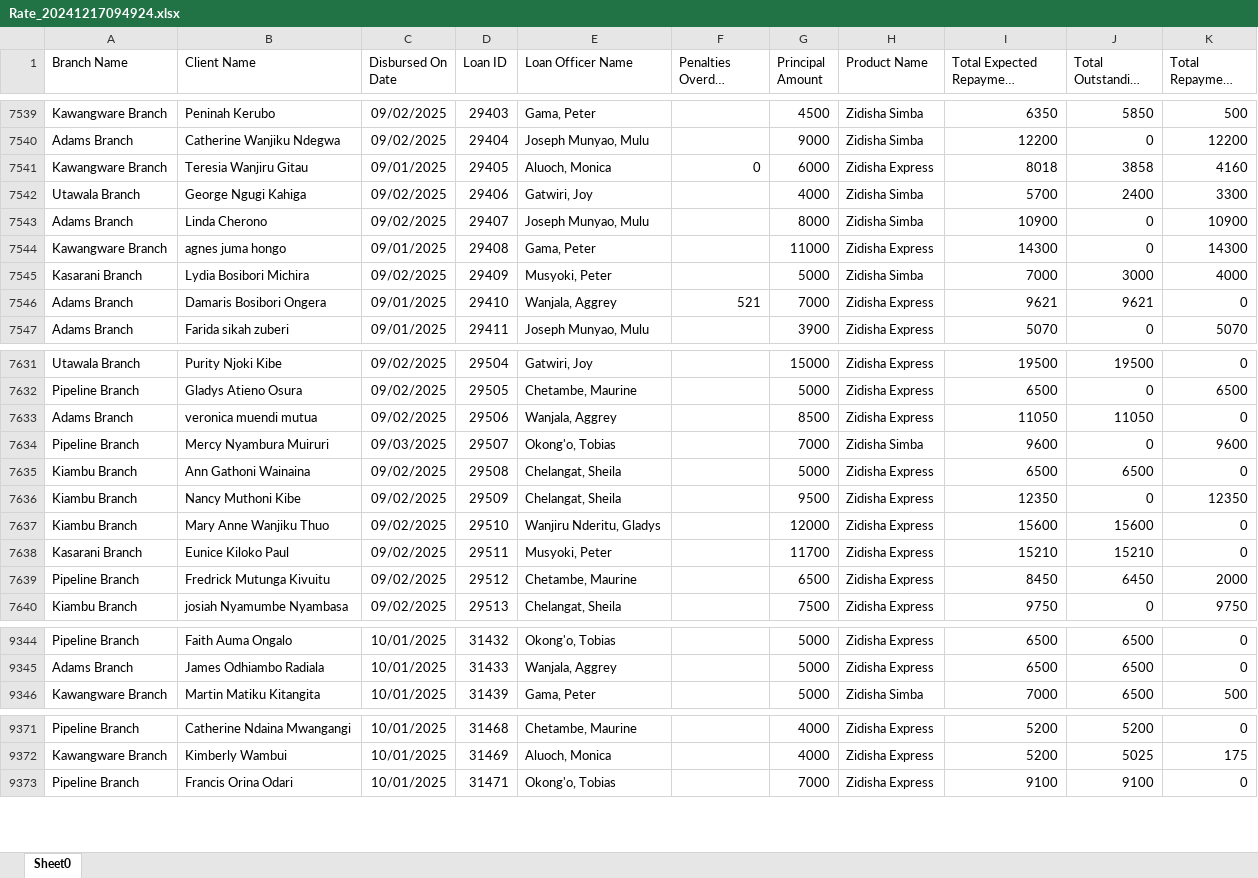
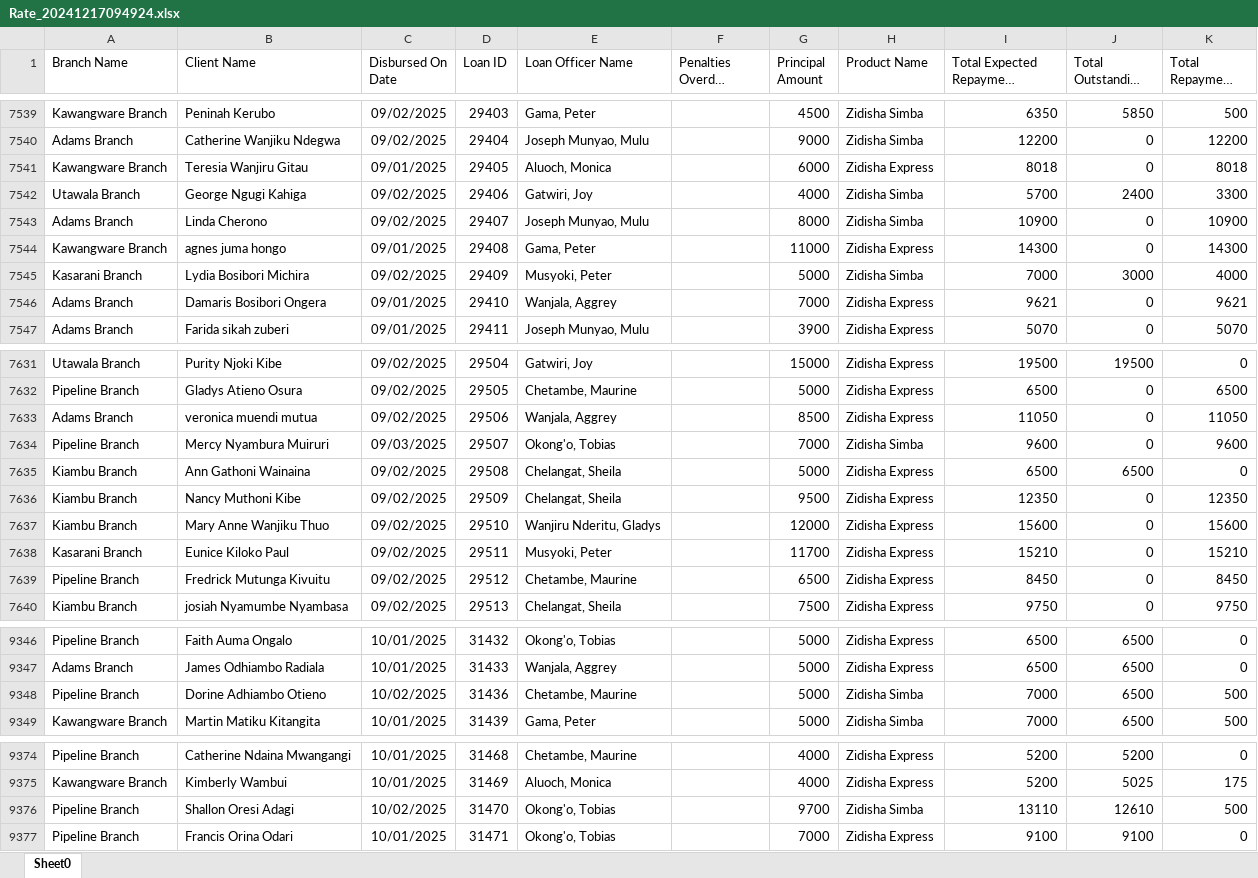
Before and after one commit to Phoenix-Capital/zidisha-monitor, an Excel workbook: Rate_20241217094924.xlsx, sheet Sheet0, drawn as a sheet; only a part is shown, gaps mark what is left out; long unchanged cells end in …; values as stored, in another font and other column widths than the file's, no borders; the diff covers the shown part only; the diff names each change by its address in the sheet, - before the commit and + after, or states it on an @@ line.

```diff
--- a/Rate_20241217094924.xlsx (sheet Sheet0)
+++ b/Rate_20241217094924.xlsx (sheet Sheet0)
-F7541 (Penalties Overdue Derived): 0
+F7541 (Penalties Overdue Derived): (empty)
-J7541 (Total Outstanding Derived): 3858
+J7541 (Total Outstanding Derived): 0
-K7541 (Total Repayment Derived): 4160
+K7541 (Total Repayment Derived): 8018
-F7546 (Penalties Overdue Derived): 521
+F7546 (Penalties Overdue Derived): (empty)
-J7546 (Total Outstanding Derived): 9621
+J7546 (Total Outstanding Derived): 0
-K7546 (Total Repayment Derived): 0
+K7546 (Total Repayment Derived): 9621
-J7633 (Total Outstanding Derived): 11050
+J7633 (Total Outstanding Derived): 0
-K7633 (Total Repayment Derived): 0
+K7633 (Total Repayment Derived): 11050
-J7637 (Total Outstanding Derived): 15600
+J7637 (Total Outstanding Derived): 0
-K7637 (Total Repayment Derived): 0
+K7637 (Total Repayment Derived): 15600
-J7638 (Total Outstanding Derived): 15210
+J7638 (Total Outstanding Derived): 0
-K7638 (Total Repayment Derived): 0
+K7638 (Total Repayment Derived): 15210
-J7639 (Total Outstanding Derived): 6450
+J7639 (Total Outstanding Derived): 0
-K7639 (Total Repayment Derived): 2000
+K7639 (Total Repayment Derived): 8450
+row 9348: Pipeline Branch | Dorine Adhiambo Otieno | 10/02/2025 | 31436 | Chetambe, Maurine |  | 5000 | Zidisha Simba | 7000 | 6500 | 500
+row 9376: Pipeline Branch | Shallon Oresi Adagi | 10/02/2025 | 31470 | Okong'o, Tobias |  | 9700 | Zidisha Simba | 13110 | 12610 | 500
```
Also changed, not shown: 18 added rows and 120 edited cells elsewhere in this sheet.
